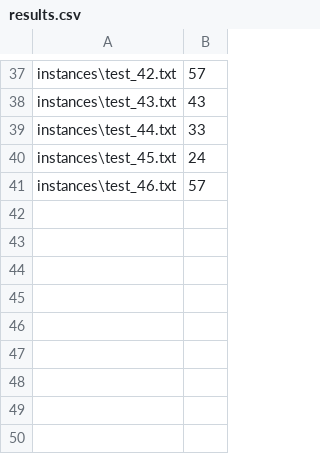
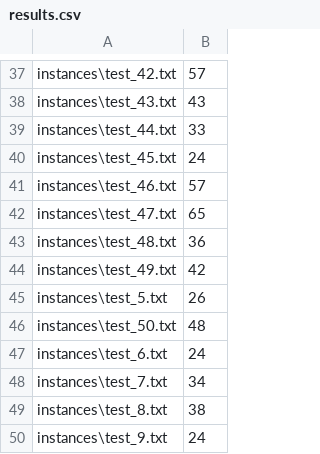
Before and after one commit to Chehan07/CMPT-417-Final_Project, a CSV file: results.csv, drawn as a sheet; only a part is shown, gaps mark what is left out.

Commit message:
correct how positive constraints are converted, now it works in disjoint CBS passed all test instances and got optimal results from both CBS

```diff
--- a/results.csv
+++ b/results.csv
@@ -41 +41,10 @@ instances\test_45.txt,24
 instances\test_46.txt,57
+instances\test_47.txt,65
+instances\test_48.txt,36
+instances\test_49.txt,42
+instances\test_5.txt,26
+instances\test_50.txt,48
+instances\test_6.txt,24
+instances\test_7.txt,34
+instances\test_8.txt,38
+instances\test_9.txt,24
```
Also changed, not shown: 1 other file.
